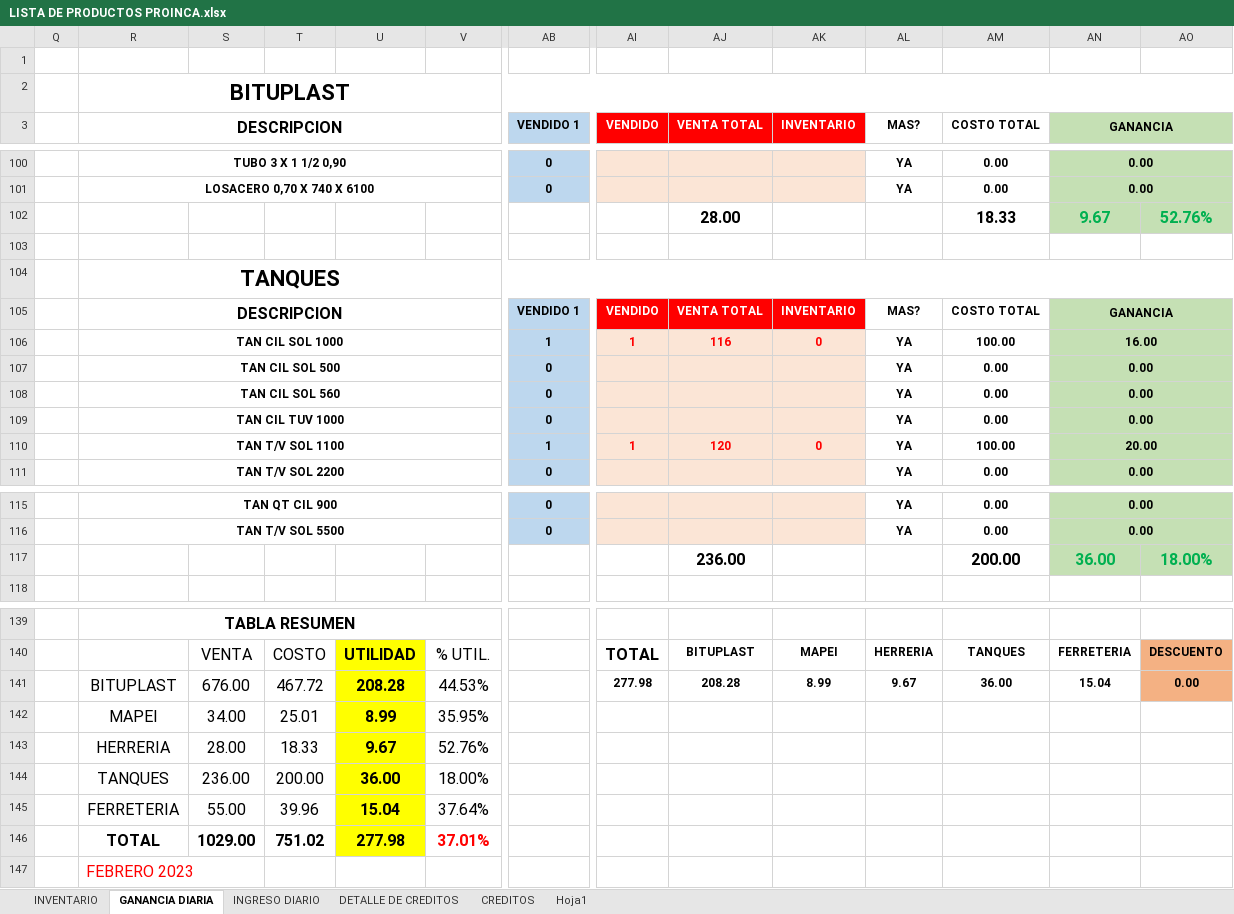
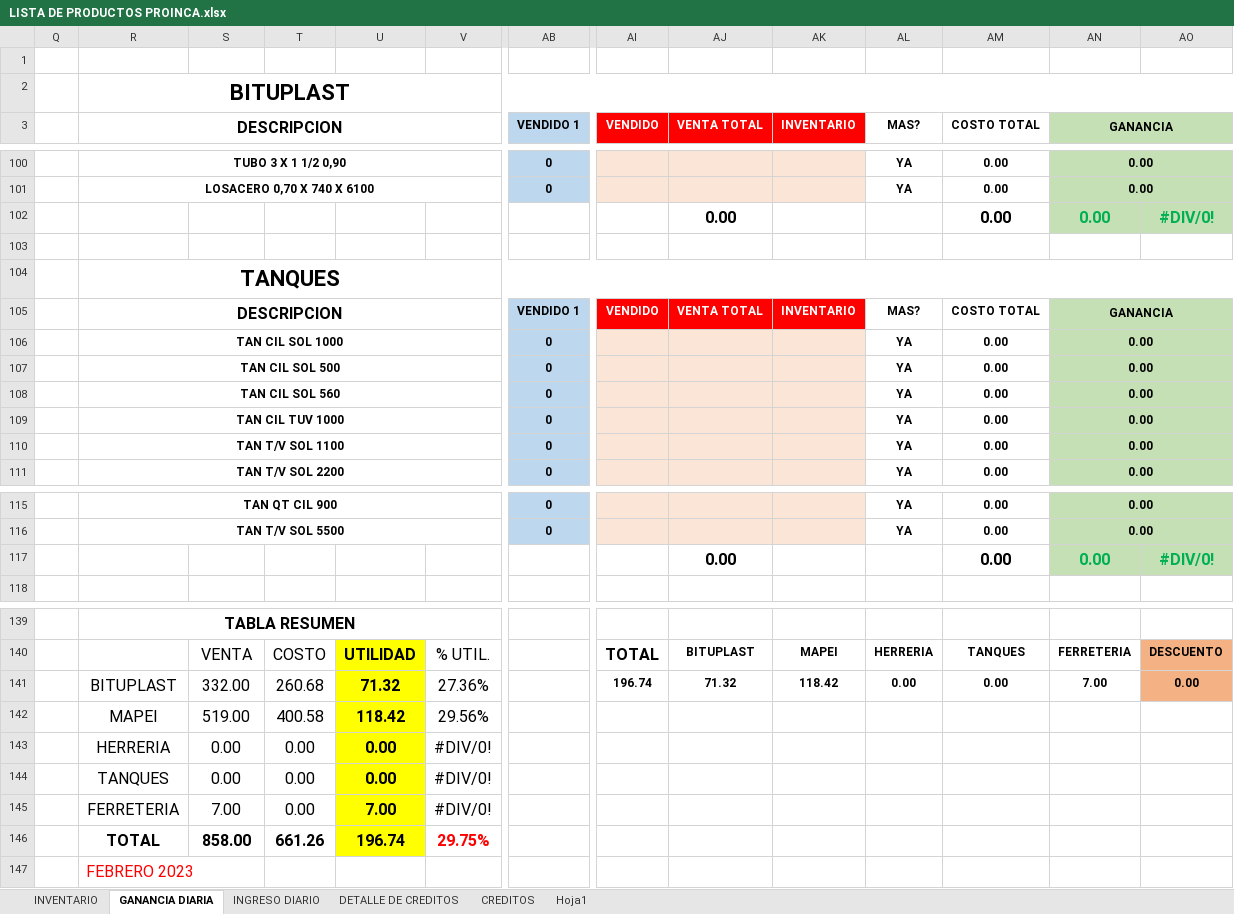
Before and after one commit to JPuente25/Proinca, an Excel workbook: LISTA DE PRODUCTOS PROINCA.xlsx, sheet GANANCIA DIARIA, drawn as a sheet; only a part is shown, gaps mark what is left out; values as stored, in another font and other column widths than the file's, no borders; removed rows and columns are numbered as before the commit, all else as after; rows hold the shown columns only; the diff covers the shown part only; the diff names each change by its address in the sheet, - before the commit and + after, or states it on an @@ line.

Commit message:
21-07-23

```diff
--- a/LISTA DE PRODUCTOS PROINCA.xlsx (sheet GANANCIA DIARIA)
+++ b/LISTA DE PRODUCTOS PROINCA.xlsx (sheet GANANCIA DIARIA)
-row 102:  |  |  |  |  |  |  |  | 28.00 |  |  | 18.33 | 9.67 | 52.76%
+row 102:  |  |  |  |  |  |  |  | 0.00 |  |  | 0.00 | 0.00 | #DIV/0!
-AB106 (VENDIDO 1): 1
+AB106 (VENDIDO 1): 0
-AI106 (VENDIDO): 1
+AI106 (VENDIDO): (empty)
-AJ106 (VENTA TOTAL): 116
+AJ106 (VENTA TOTAL): (empty)
-AK106 (INVENTARIO): 0
+AK106 (INVENTARIO): (empty)
-AM106 (COSTO TOTAL): 100.00
+AM106 (COSTO TOTAL): 0.00
-AN106 (GANANCIA): 16.00
+AN106 (GANANCIA): 0.00
-AB110 (VENDIDO 1): 1
+AB110 (VENDIDO 1): 0
-AI110 (VENDIDO): 1
+AI110 (VENDIDO): (empty)
-AJ110 (VENTA TOTAL): 120
+AJ110 (VENTA TOTAL): (empty)
-AK110 (INVENTARIO): 0
+AK110 (INVENTARIO): (empty)
-AM110 (COSTO TOTAL): 100.00
+AM110 (COSTO TOTAL): 0.00
-AN110 (GANANCIA): 20.00
+AN110 (GANANCIA): 0.00
-row 117:  |  |  |  |  |  |  |  | 236.00 |  |  | 200.00 | 36.00 | 18.00%
+row 117:  |  |  |  |  |  |  |  | 0.00 |  |  | 0.00 | 0.00 | #DIV/0!
-row 141:  | BITUPLAST | 676.00 | 467.72 | 208.28 | 44.53% |  | 277.98 | 208.28 | 8.99 | 9.67 | 36.00 | 15.04 | 0.00
-row 142:  | MAPEI | 34.00 | 25.01 | 8.99 | 35.95%
-row 143:  | HERRERIA | 28.00 | 18.33 | 9.67 | 52.76%
-row 144:  | TANQUES | 236.00 | 200.00 | 36.00 | 18.00%
-row 145:  | FERRETERIA | 55.00 | 39.96 | 15.04 | 37.64%
-row 146:  | TOTAL | 1029.00 | 751.02 | 277.98 | 37.01%
+row 141:  | BITUPLAST | 332.00 | 260.68 | 71.32 | 27.36% |  | 196.74 | 71.32 | 118.42 | 0.00 | 0.00 | 7.00 | 0.00
+row 142:  | MAPEI | 519.00 | 400.58 | 118.42 | 29.56%
+row 143:  | HERRERIA | 0.00 | 0.00 | 0.00 | #DIV/0!
+row 144:  | TANQUES | 0.00 | 0.00 | 0.00 | #DIV/0!
+row 145:  | FERRETERIA | 7.00 | 0.00 | 7.00 | #DIV/0!
+row 146:  | TOTAL | 858.00 | 661.26 | 196.74 | 29.75%
```
Also changed, not shown: 3 added rows, 3 removed rows and 111 edited cells elsewhere in this sheet, sheet INGRESO DIARIO, sheet CREDITOS, sheet DETALLE DE CREDITOS.
